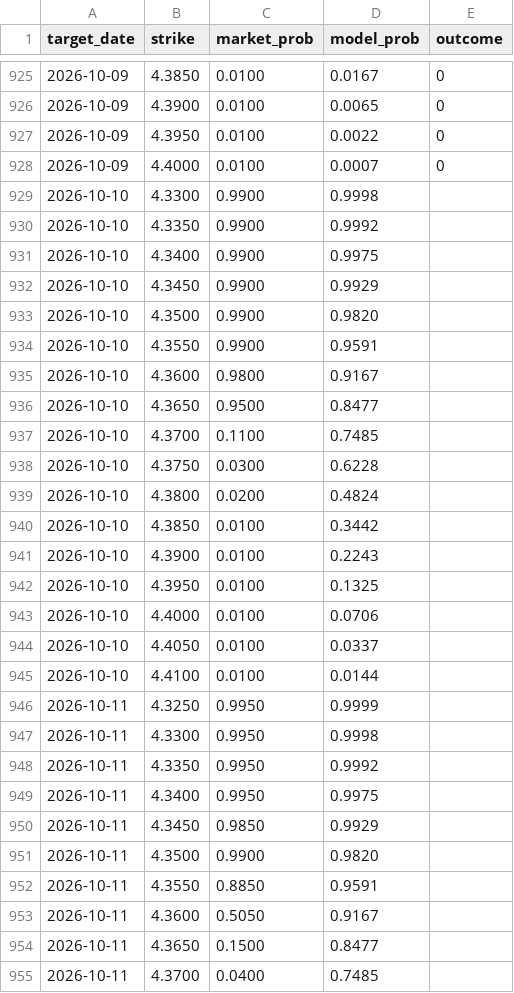
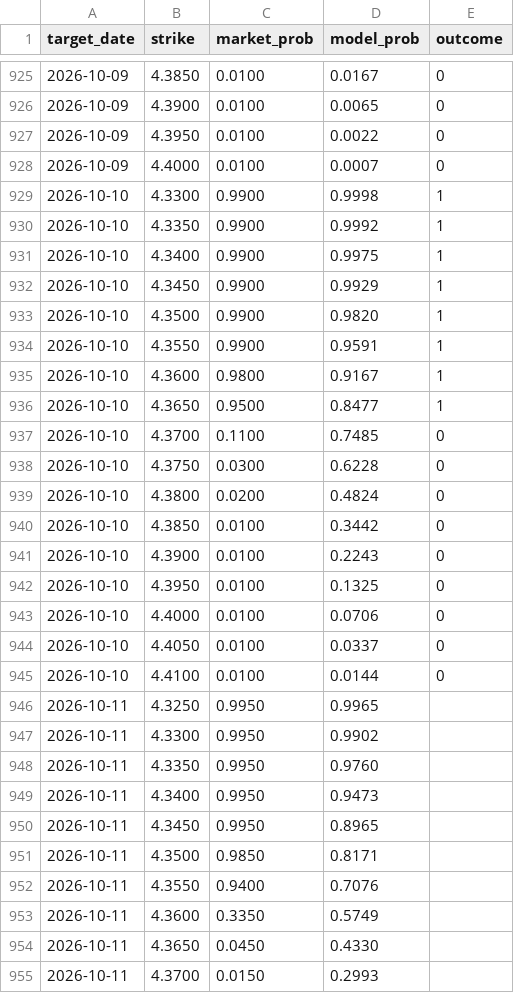
Before and after one commit to testycoyote-ops/Gas-forecast, a CSV file: market_log.csv, drawn as a sheet; only a part is shown, gaps mark what is left out; the diff covers the shown part only.

```diff
--- a/market_log.csv
+++ b/market_log.csv
@@ -928,28 +928,28 @@ target_date,strike,market_prob,model_prob,outcome
 2026-10-09,4.4000,0.0100,0.0007,0
-2026-10-10,4.3300,0.9900,0.9998,
-2026-10-10,4.3350,0.9900,0.9992,
-2026-10-10,4.3400,0.9900,0.9975,
-2026-10-10,4.3450,0.9900,0.9929,
-2026-10-10,4.3500,0.9900,0.9820,
-2026-10-10,4.3550,0.9900,0.9591,
-2026-10-10,4.3600,0.9800,0.9167,
-2026-10-10,4.3650,0.9500,0.8477,
-2026-10-10,4.3700,0.1100,0.7485,
-2026-10-10,4.3750,0.0300,0.6228,
-2026-10-10,4.3800,0.0200,0.4824,
-2026-10-10,4.3850,0.0100,0.3442,
-2026-10-10,4.3900,0.0100,0.2243,
-2026-10-10,4.3950,0.0100,0.1325,
-2026-10-10,4.4000,0.0100,0.0706,
-2026-10-10,4.4050,0.0100,0.0337,
-2026-10-10,4.4100,0.0100,0.0144,
-2026-10-11,4.3250,0.9950,0.9999,
-2026-10-11,4.3300,0.9950,0.9998,
-2026-10-11,4.3350,0.9950,0.9992,
-2026-10-11,4.3400,0.9950,0.9975,
-2026-10-11,4.3450,0.9850,0.9929,
-2026-10-11,4.3500,0.9900,0.9820,
-2026-10-11,4.3550,0.8850,0.9591,
-2026-10-11,4.3600,0.5050,0.9167,
-2026-10-11,4.3650,0.1500,0.8477,
-2026-10-11,4.3700,0.0400,0.7485,
+2026-10-10,4.3300,0.9900,0.9998,1
+2026-10-10,4.3350,0.9900,0.9992,1
+2026-10-10,4.3400,0.9900,0.9975,1
+2026-10-10,4.3450,0.9900,0.9929,1
+2026-10-10,4.3500,0.9900,0.9820,1
+2026-10-10,4.3550,0.9900,0.9591,1
+2026-10-10,4.3600,0.9800,0.9167,1
+2026-10-10,4.3650,0.9500,0.8477,1
+2026-10-10,4.3700,0.1100,0.7485,0
+2026-10-10,4.3750,0.0300,0.6228,0
+2026-10-10,4.3800,0.0200,0.4824,0
+2026-10-10,4.3850,0.0100,0.3442,0
+2026-10-10,4.3900,0.0100,0.2243,0
+2026-10-10,4.3950,0.0100,0.1325,0
+2026-10-10,4.4000,0.0100,0.0706,0
+2026-10-10,4.4050,0.0100,0.0337,0
+2026-10-10,4.4100,0.0100,0.0144,0
+2026-10-11,4.3250,0.9950,0.9965,
+2026-10-11,4.3300,0.9950,0.9902,
+2026-10-11,4.3350,0.9950,0.9760,
+2026-10-11,4.3400,0.9950,0.9473,
+2026-10-11,4.3450,0.9950,0.8965,
+2026-10-11,4.3500,0.9850,0.8171,
+2026-10-11,4.3550,0.9400,0.7076,
+2026-10-11,4.3600,0.3350,0.5749,
+2026-10-11,4.3650,0.0450,0.4330,
+2026-10-11,4.3700,0.0150,0.2993,
```
Also changed, not shown: 10 added rows and 8 edited cells elsewhere in this file, 2 other files.
